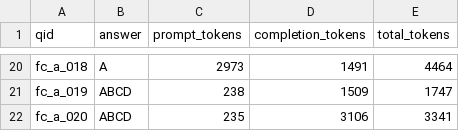
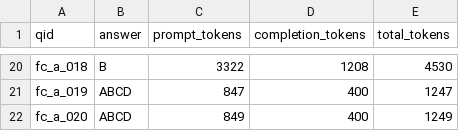
Before and after one commit to YuK-W/financial_qa_agent, a CSV file: answer_financial_contracts.csv, drawn as a sheet; only a part is shown, gaps mark what is left out; the diff covers the shown part only; the diff names each change by its address in the sheet, - before the commit and + after, or states it on an @@ line.

```diff
--- a/answer_financial_contracts.csv
+++ b/answer_financial_contracts.csv
-B20 (answer): A
+B20 (answer): B
-C20 (prompt_tokens): 2973
+C20 (prompt_tokens): 3322
-D20 (completion_tokens): 1491
+D20 (completion_tokens): 1208
-E20 (total_tokens): 4464
+E20 (total_tokens): 4530
-C21 (prompt_tokens): 238
+C21 (prompt_tokens): 847
-D21 (completion_tokens): 1509
+D21 (completion_tokens): 400
-E21 (total_tokens): 1747
+E21 (total_tokens): 1247
-C22 (prompt_tokens): 235
+C22 (prompt_tokens): 849
-D22 (completion_tokens): 3106
+D22 (completion_tokens): 400
-E22 (total_tokens): 3341
+E22 (total_tokens): 1249
```
Also changed, not shown: 64 edited cells elsewhere in this file, answer_all.csv, answer_financial_reports.csv, 5 other files.
